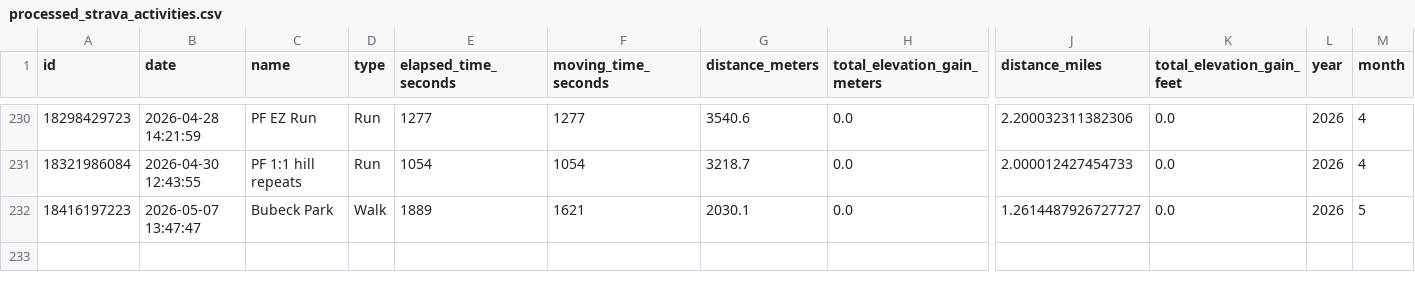
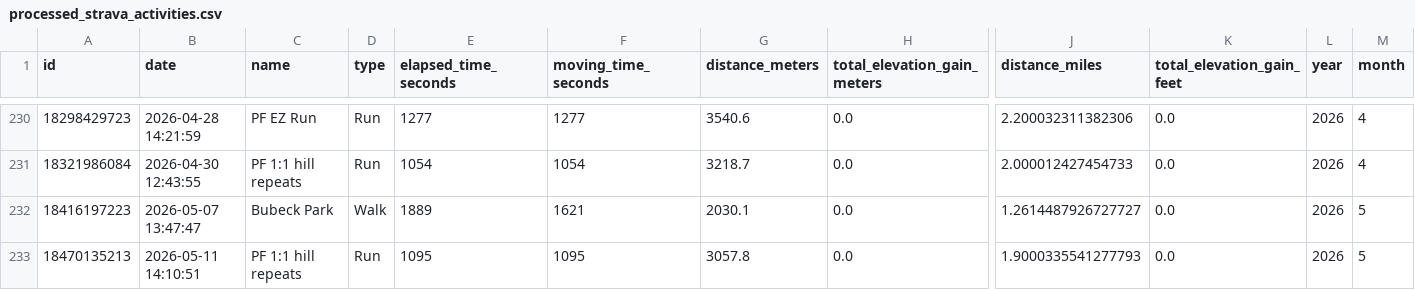
Before and after one commit to sleeepytime/strava-dashboard, a CSV file: processed_strava_activities.csv, drawn as a sheet; only a part is shown, gaps mark what is left out; rows hold the shown columns only; the diff names each change by its address in the sheet, - before the commit and + after, or states it on an @@ line.

```diff
--- a/processed_strava_activities.csv
+++ b/processed_strava_activities.csv
+row 233: 18470135213 | 2026-05-11 14:10:51 | PF 1:1 hill repeats | Run | 1095 | 1095 | 3057.8 | 0.0 | 1.9000335541277793 | 0.0 | 2026 | 5
```
Also changed, not shown: preprocessed_strava_activities.csv.
